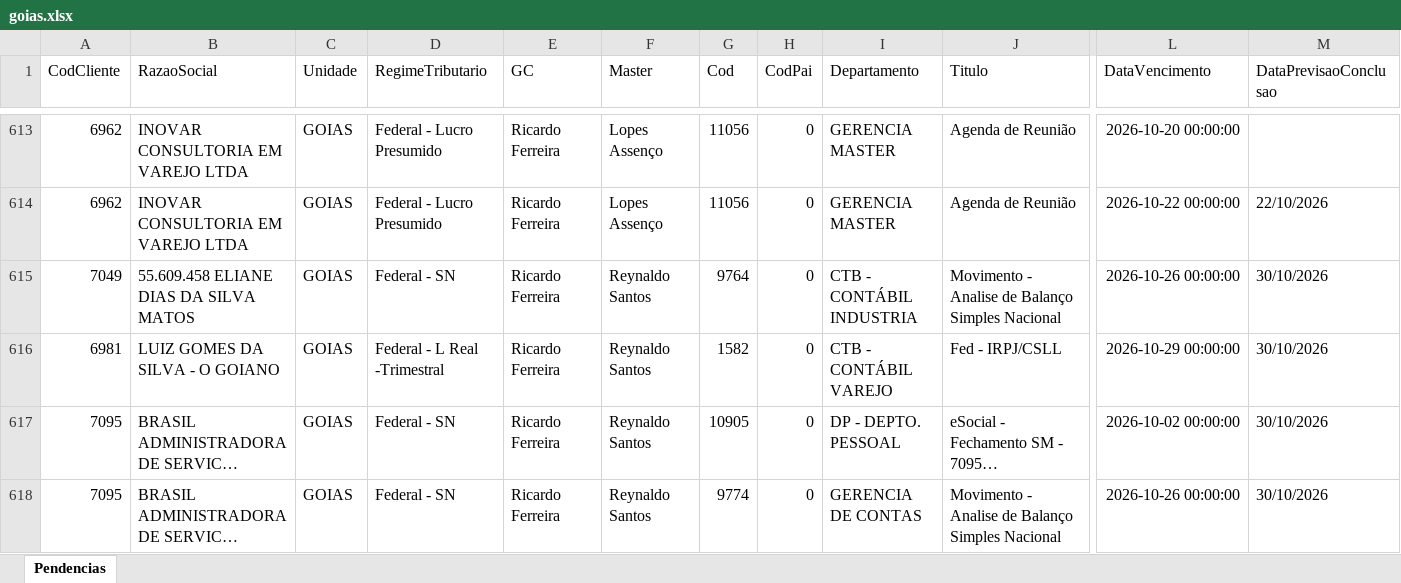
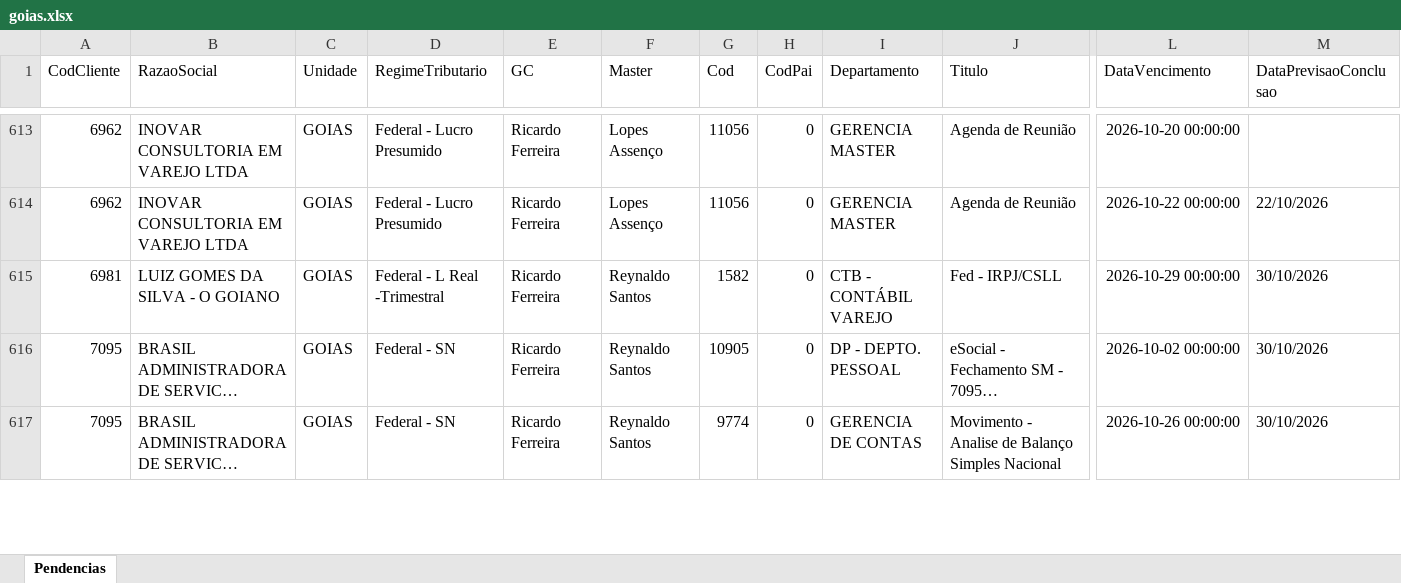
Before and after one commit to Controladoria-MG/Portal-das-tarefas, an Excel workbook: dados/base/goias.xlsx, sheet Pendencias, drawn as a sheet; only a part is shown, gaps mark what is left out; long unchanged cells end in …; values as stored, in another font and other column widths than the file's, no borders; removed rows and columns are numbered as before the commit, all else as after; rows hold the shown columns only; the diff covers the shown part only; the diff names each change by its address in the sheet, - before the commit and + after, or states it on an @@ line.

```diff
--- a/dados/base/goias.xlsx (sheet Pendencias)
+++ b/dados/base/goias.xlsx (sheet Pendencias)
-row 615: 7049 | 55.609.458 ELIANE DIAS DA SILVA MATOS | GOIAS | Federal - SN | Ricardo Ferreira | Reynaldo Santos | 9764 | 0 | CTB - CONTÁBIL INDUSTRIA | Movimento - Analise de Balanço Simples Nacional | 2026-10-26 00:00:00 | 30/10/2026
```
Also changed, not shown: 1 added row, 2 removed rows and 4 edited cells elsewhere in this sheet, dados/base/bpo.xlsx, dados/base/mg_express.xlsx, 5 other files.
